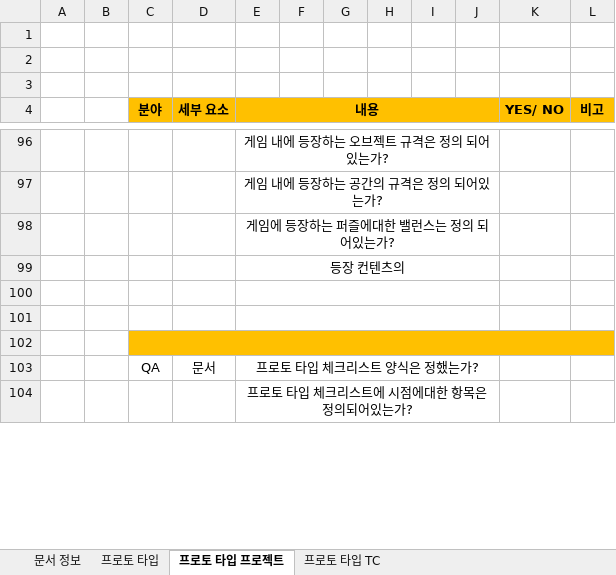
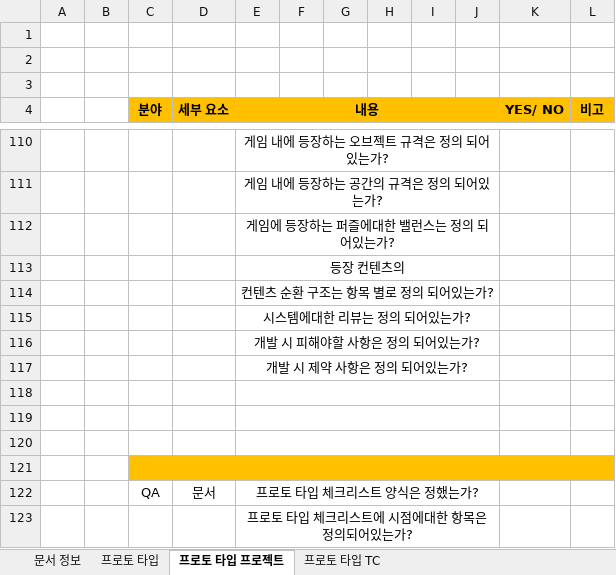
Before and after one commit to YapHeo/3DProject, an Excel workbook: 00.Document/05.QA문서/[QA]프로토타입_체크리스트_180411_이병관v0.1.xlsx, sheet 프로토 타입 프로젝트, drawn as a sheet; only a part is shown, gaps mark what is left out; values as stored, in another font and other column widths than the file's, no borders; the diff covers the shown part only; the diff names each change by its address in the sheet, - before the commit and + after, or states it on an @@ line.

```diff
--- a/00.Document/05.QA문서/[QA]프로토타입_체크리스트_180411_이병관v0.1.xlsx (sheet 프로토 타입 프로젝트)
+++ b/00.Document/05.QA문서/[QA]프로토타입_체크리스트_180411_이병관v0.1.xlsx (sheet 프로토 타입 프로젝트)
+row 114:  |  |  |  | 컨텐츠 순환 구조는 항목 별로 정의 되어있는가?
+row 115:  |  |  |  | 시스템에대한 리뷰는 정의 되어있는가?
+row 116:  |  |  |  | 개발 시 피해야할 사항은 정의 되어있는가?
+row 117:  |  |  |  | 개발 시 제약 사항은 정의 되어있는가?
+row 118: (empty)
```
Also changed, not shown: 17 added rows, 3 removed rows, 7 edited cells and cell formats elsewhere in this sheet, sheet 문서 정보.
